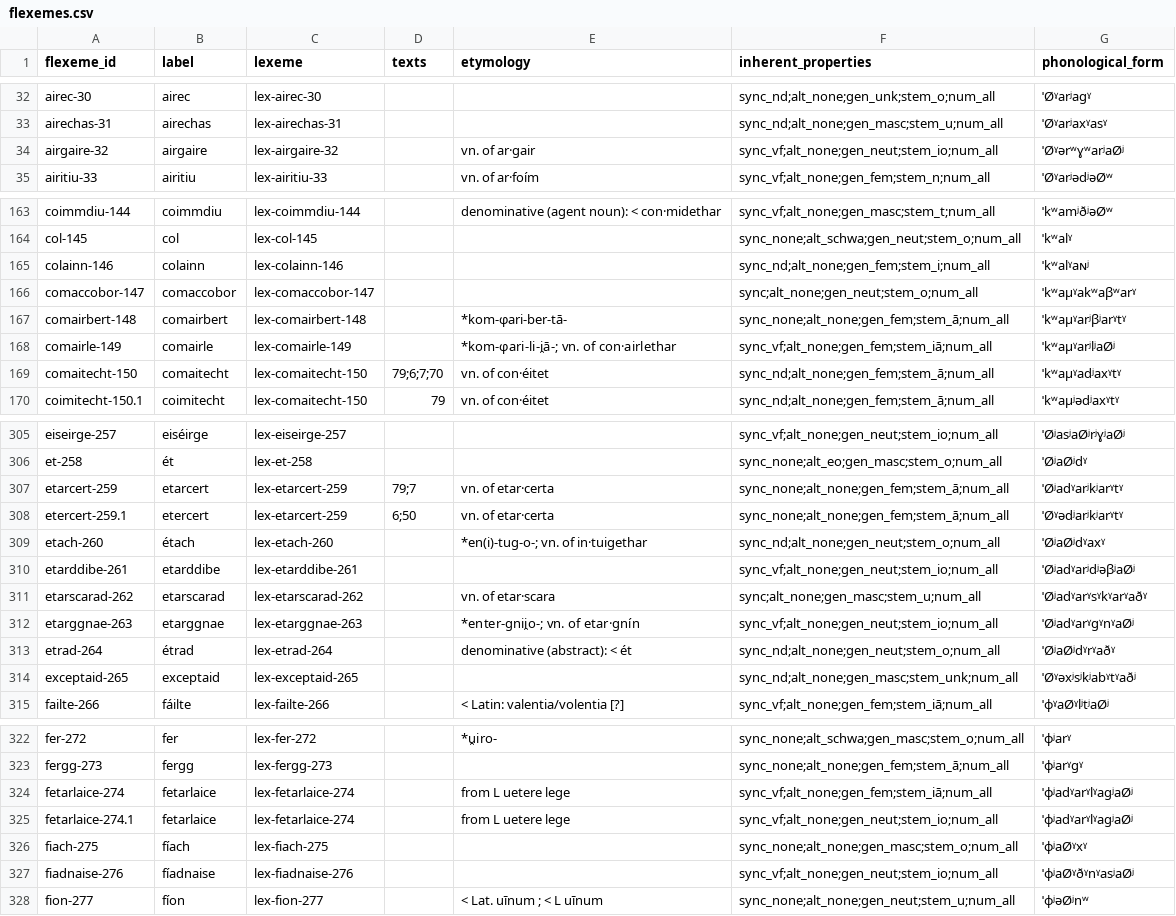
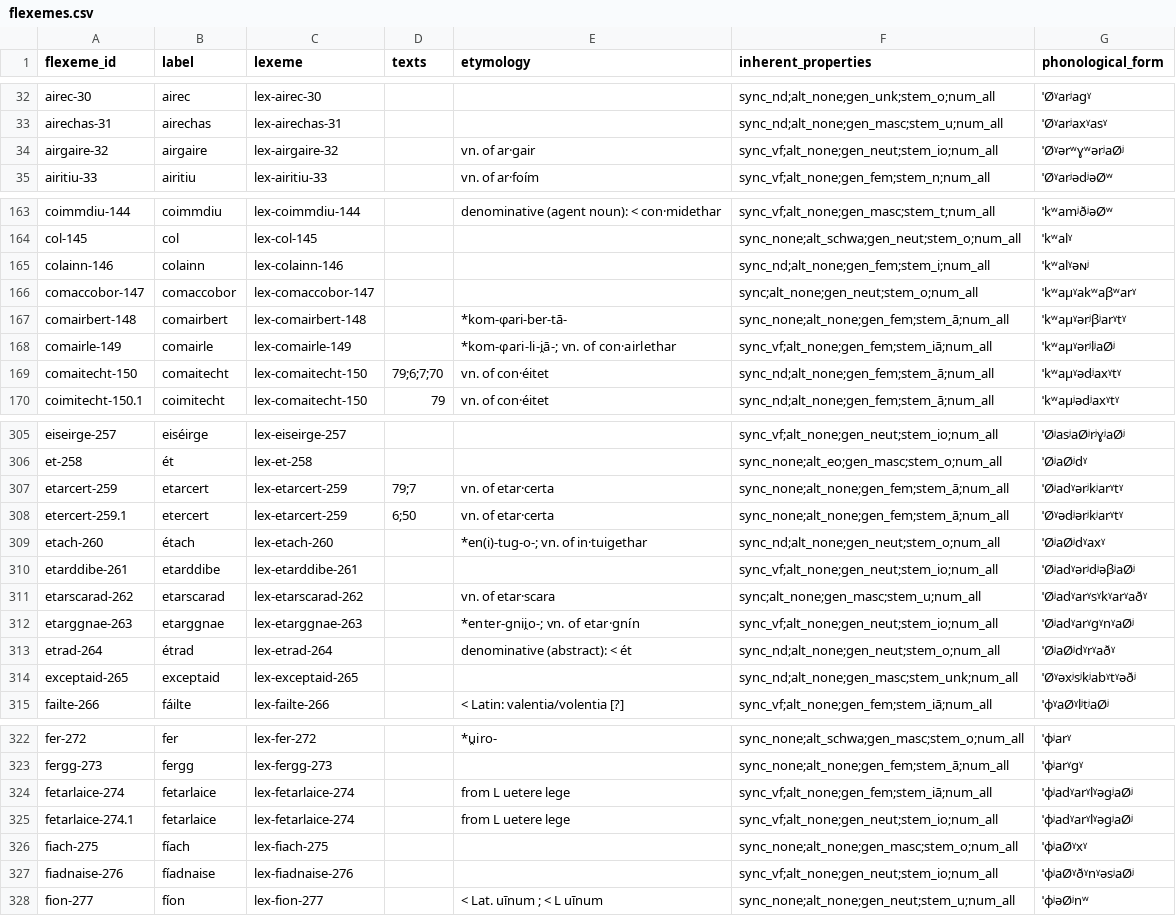
Before and after one commit to cormacanderson/Goidelex, a CSV file: flexemes.csv, drawn as a sheet; only a part is shown, gaps mark what is left out; the diff covers the shown part only.

Commit message:
Update flexemes.csv

```diff
--- a/flexemes.csv
+++ b/flexemes.csv
@@ -33,3 +33,3 @@ airec-30,airec,lex-airec-30,,,sync_nd;alt_none;gen_unk;stem_o;num_all,ˈØˠarʲ
 airechas-31,airechas,lex-airechas-31,,,sync_nd;alt_none;gen_masc;stem_u;num_all,ˈØˠarʲaxˠasˠ
-airgaire-32,airgaire,lex-airgaire-32,,vn. of ar·gair,sync_vf;alt_none;gen_neut;stem_io;num_all,ˈØˠərʷɣʷarʲaØʲ
+airgaire-32,airgaire,lex-airgaire-32,,vn. of ar·gair,sync_vf;alt_none;gen_neut;stem_io;num_all,ˈØˠərʷɣʷərʲaØʲ
 airitiu-33,airitiu,lex-airitiu-33,,vn. of ar·foím,sync_vf;alt_none;gen_fem;stem_n;num_all,ˈØˠarʲədʲəØʷ
@@ -164,7 +164,7 @@ coimmdiu-144,coimmdiu,lex-coimmdiu-144,,denominative (agent noun): < con·mideth
 col-145,col,lex-col-145,,,sync_none;alt_schwa;gen_neut;stem_o;num_all,ˈkʷalˠ
-colainn-146,colainn,lex-colainn-146,,,sync_nd;alt_none;gen_fem;stem_i;num_all,ˈkʷalˠaɴʲ
+colainn-146,colainn,lex-colainn-146,,,sync_nd;alt_none;gen_fem;stem_i;num_all,ˈkʷalˠəɴʲ
 comaccobor-147,comaccobor,lex-comaccobor-147,,,sync;alt_none;gen_neut;stem_o;num_all,ˈkʷaμˠakʷaβʷarˠ
-comairbert-148,comairbert,lex-comairbert-148,,*kom-φari-ber-tā-,sync_none;alt_none;gen_fem;stem_ā;num_all,ˈkʷaμˠarʲβʲarˠtˠ
-comairle-149,comairle,lex-comairle-149,,*kom-φari-li-i̯ā-; vn. of con·airlethar,sync_vf;alt_none;gen_fem;stem_iā;num_all,ˈkʷaμˠarʲlʲaØʲ
-comaitecht-150,comaitecht,lex-comaitecht-150,79;6;7;70,vn. of con·éitet,sync_nd;alt_none;gen_fem;stem_ā;num_all,ˈkʷaμˠadʲaxˠtˠ
+comairbert-148,comairbert,lex-comairbert-148,,*kom-φari-ber-tā-,sync_none;alt_none;gen_fem;stem_ā;num_all,ˈkʷaμˠərʲβʲarˠtˠ
+comairle-149,comairle,lex-comairle-149,,*kom-φari-li-i̯ā-; vn. of con·airlethar,sync_vf;alt_none;gen_fem;stem_iā;num_all,ˈkʷaμˠərʲlʲaØʲ
+comaitecht-150,comaitecht,lex-comaitecht-150,79;6;7;70,vn. of con·éitet,sync_nd;alt_none;gen_fem;stem_ā;num_all,ˈkʷaμˠədʲaxˠtˠ
 coimitecht-150.1,coimitecht,lex-comaitecht-150,79,vn. of con·éitet,sync_nd;alt_none;gen_fem;stem_ā;num_all,ˈkʷaμʲədʲaxˠtˠ
@@ -306,6 +306,6 @@ eiseirge-257,eiséirge,lex-eiseirge-257,,,sync_vf;alt_none;gen_neut;stem_io;num_
 et-258,ét,lex-et-258,,,sync_none;alt_eo;gen_masc;stem_o;num_all,ˈØʲaØʲdˠ
-etarcert-259,etarcert,lex-etarcert-259,79;7,vn. of etar·certa,sync_none;alt_none;gen_fem;stem_ā;num_all,ˈØʲadˠarʲkʲarˠtˠ
-etercert-259.1,etercert,lex-etarcert-259,6;50,vn. of etar·certa,sync_none;alt_none;gen_fem;stem_ā;num_all,ˈØˠədʲarʲkʲarˠtˠ
+etarcert-259,etarcert,lex-etarcert-259,79;7,vn. of etar·certa,sync_none;alt_none;gen_fem;stem_ā;num_all,ˈØʲadˠərʲkʲarˠtˠ
+etercert-259.1,etercert,lex-etarcert-259,6;50,vn. of etar·certa,sync_none;alt_none;gen_fem;stem_ā;num_all,ˈØˠədʲərʲkʲarˠtˠ
 etach-260,étach,lex-etach-260,,*en(i)-tug-o-; vn. of in·tuigethar,sync_nd;alt_none;gen_neut;stem_o;num_all,ˈØʲaØʲdˠaxˠ
-etarddibe-261,etarddibe,lex-etarddibe-261,,,sync_vf;alt_none;gen_neut;stem_io;num_all,ˈØʲadˠarʲdʲəβʲaØʲ
+etarddibe-261,etarddibe,lex-etarddibe-261,,,sync_vf;alt_none;gen_neut;stem_io;num_all,ˈØʲadˠərʲdʲəβʲaØʲ
 etarscarad-262,etarscarad,lex-etarscarad-262,,vn. of etar·scara,sync;alt_none;gen_masc;stem_u;num_all,ˈØʲadˠarˠsˠkˠarˠaðˠ
@@ -313,3 +313,3 @@ etarggnae-263,etarggnae,lex-etarggnae-263,,*enter-gnii̯o-; vn. of etar·gnín,s
 etrad-264,étrad,lex-etrad-264,,denominative (abstract): < ét,sync_nd;alt_none;gen_neut;stem_o;num_all,ˈØʲaØʲdˠrˠaðˠ
-exceptaid-265,exceptaid,lex-exceptaid-265,,,sync_nd;alt_none;gen_masc;stem_unk;num_all,ˈØˠəxʲsʲkʲabˠtˠaðʲ
+exceptaid-265,exceptaid,lex-exceptaid-265,,,sync_nd;alt_none;gen_masc;stem_unk;num_all,ˈØˠəxʲsʲkʲabˠtˠəðʲ
 failte-266,fáilte,lex-failte-266,,< Latin: valentia/volentia [?],sync_vf;alt_none;gen_fem;stem_iā;num_all,ˈɸˠaØˠlʲtʲaØʲ
@@ -323,6 +323,6 @@ fer-272,fer,lex-fer-272,,*u̯iro-,sync_none;alt_schwa;gen_masc;stem_o;num_all,ˈ
 fergg-273,fergg,lex-fergg-273,,,sync_none;alt_none;gen_fem;stem_ā;num_all,ˈɸʲarˠgˠ
-fetarlaice-274,fetarlaice,lex-fetarlaice-274,,from L uetere lege,sync_vf;alt_none;gen_fem;stem_iā;num_all,ˈɸʲadˠarˠlˠagʲaØʲ
-fetarlaice-274.1,fetarlaice,lex-fetarlaice-274,,from L uetere lege,sync_vf;alt_none;gen_neut;stem_io;num_all,ˈɸʲadˠarˠlˠagʲaØʲ
+fetarlaice-274,fetarlaice,lex-fetarlaice-274,,from L uetere lege,sync_vf;alt_none;gen_fem;stem_iā;num_all,ˈɸʲadˠarˠlˠəgʲaØʲ
+fetarlaice-274.1,fetarlaice,lex-fetarlaice-274,,from L uetere lege,sync_vf;alt_none;gen_neut;stem_io;num_all,ˈɸʲadˠarˠlˠəgʲaØʲ
 fiach-275,fíach,lex-fiach-275,,,sync_none;alt_none;gen_masc;stem_o;num_all,ˈɸʲaØˠxˠ
-fiadnaise-276,fíadnaise,lex-fiadnaise-276,,,sync_vf;alt_none;gen_neut;stem_io;num_all,ˈɸʲaØˠðˠnˠasʲaØʲ
+fiadnaise-276,fíadnaise,lex-fiadnaise-276,,,sync_vf;alt_none;gen_neut;stem_io;num_all,ˈɸʲaØˠðˠnˠəsʲaØʲ
 fion-277,fíon,lex-fion-277,,< Lat. uīnum ; < L uīnum,sync_none;alt_none;gen_neut;stem_u;num_all,ˈɸʲəØʲnʷ
```
Also changed, not shown: 45 edited cells elsewhere in this file.
